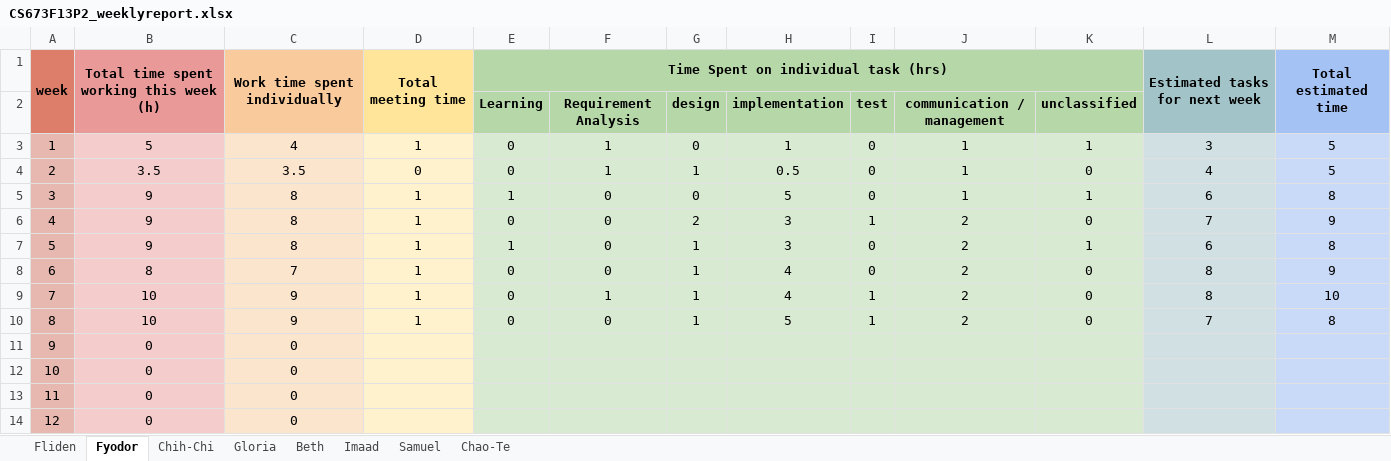
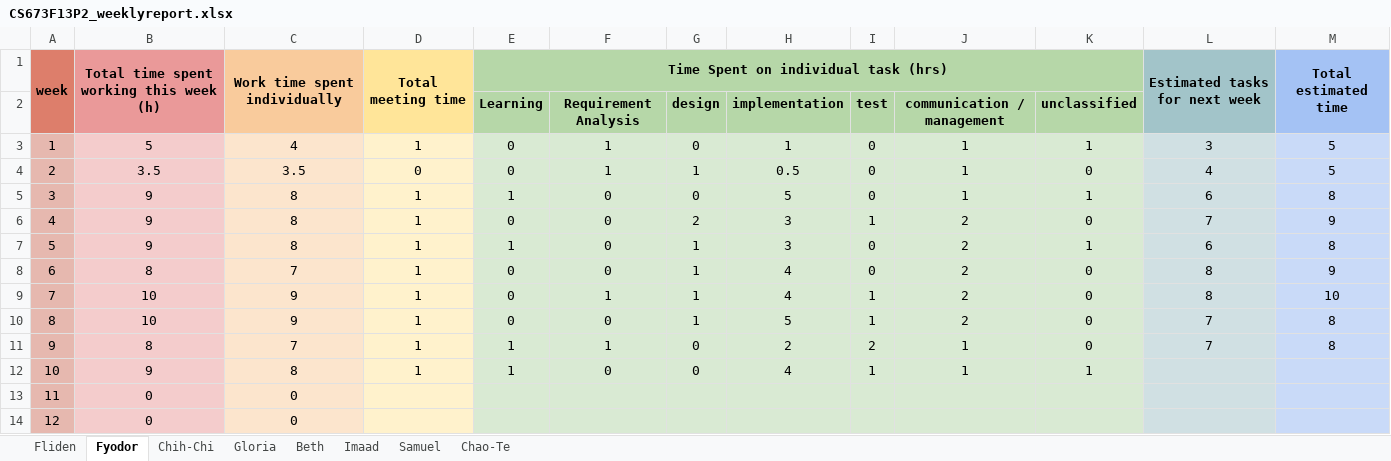
Before and after one commit to fydo23/mySurvey, an Excel workbook: Documentation/CS673F13P2_weeklyreport.xlsx, sheet Fyodor, drawn as a sheet; values as stored, in another font and other column widths than the file's, no borders; the diff names each change by its address in the sheet, - before the commit and + after, or states it on an @@ line.

```diff
--- a/Documentation/CS673F13P2_weeklyreport.xlsx (sheet Fyodor)
+++ b/Documentation/CS673F13P2_weeklyreport.xlsx (sheet Fyodor)
-B11: 0
+B11: 8
-C11: 0
+C11: 7
-D11:D12: (empty)
+D11:D12: 1
-E11:E12: (empty)
+E11:E12: 1
-F11: (empty)
+F11: 1
-G11:G12: (empty)
+G11:G12: 0
-H11: (empty)
+H11: 2
-I11: (empty)
+I11: 2
-J11:J12: (empty)
+J11:J12: 1
-K11: (empty)
+K11: 0
-L11: (empty)
+L11: 7
-M11: (empty)
+M11: 8
-B12: 0
+B12: 9
-C12: 0
+C12: 8
-F12: (empty)
+F12: 0
-H12: (empty)
+H12: 4
-I12: (empty)
+I12: 1
-K12: (empty)
+K12: 1
```
Also changed, not shown: sheet Fliden, sheet Beth, sheet Gloria, sheet Samuel, sheet Chao-Te, sheet Imaad, 1 more sheet, 1 other file.
